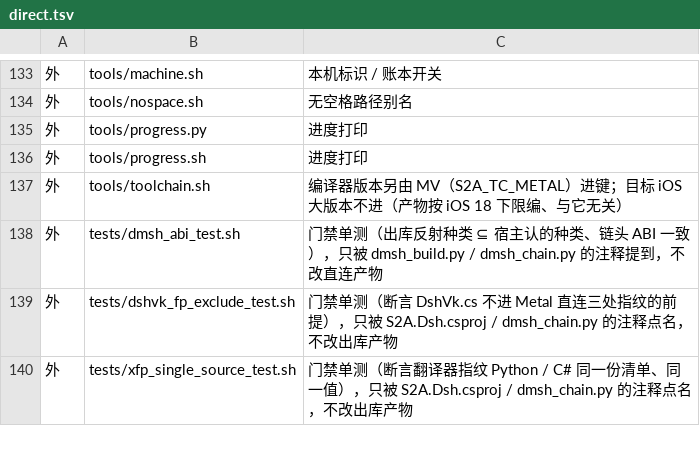
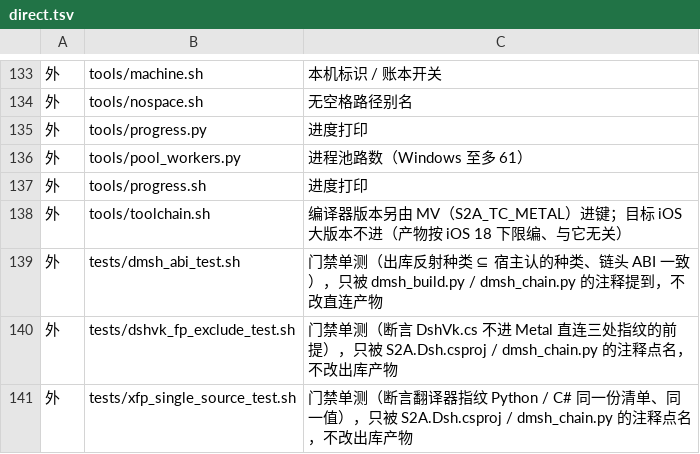
Before and after one commit to 1614912120/S2Arm, a TSV file: pack/stage_inputs/direct.tsv, drawn as a sheet; only a part is shown, gaps mark what is left out; the diff names each change by its address in the sheet, - before the commit and + after, or states it on an @@ line.

```diff
--- a/pack/stage_inputs/direct.tsv
+++ b/pack/stage_inputs/direct.tsv
+row 136: 外 | tools/pool_workers.py | 进程池路数（Windows 至多 61）
```
Also changed, not shown: pack/stage_inputs/extract.tsv.
